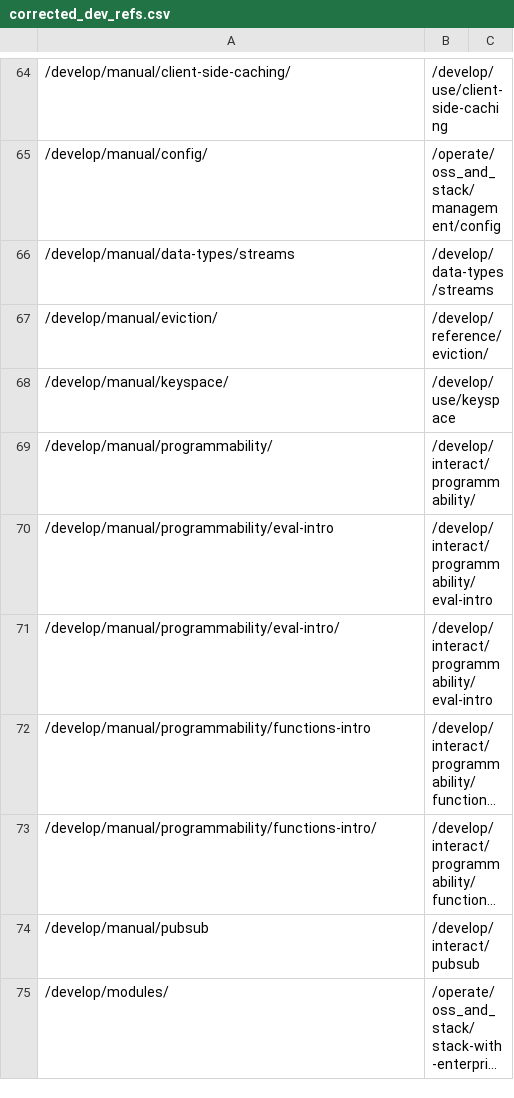
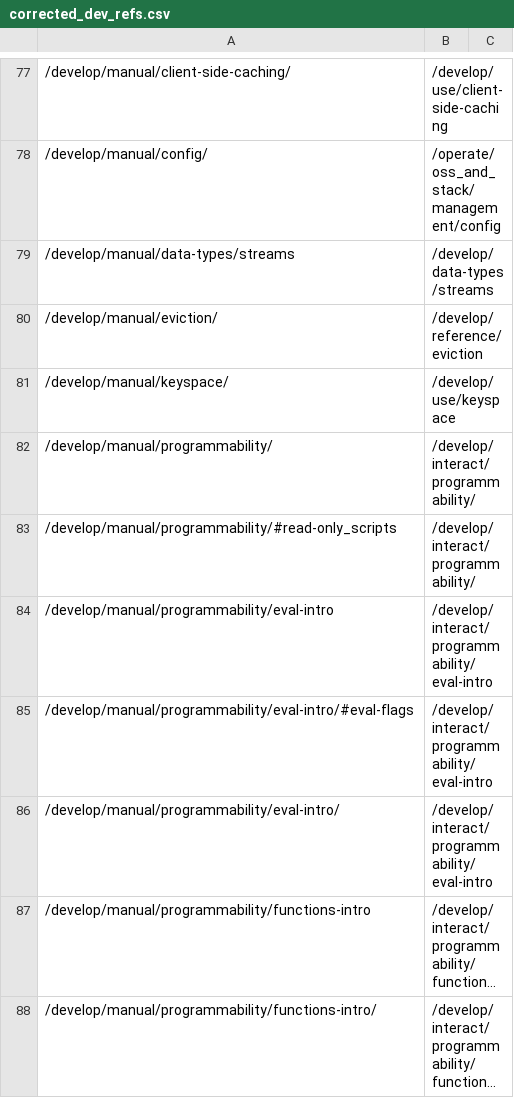
Before and after one commit to redis/docs, a CSV file: build/migrate/corrected_dev_refs.csv, drawn as a sheet; only a part is shown, gaps mark what is left out; the shorter side is filled out with more unchanged rows; long unchanged cells end in …; addresses are those after the commit; the diff covers the shown part only; the diff names each change by its address in the sheet, - before the commit and + after, or states it on an @@ line.

```diff
--- a/build/migrate/corrected_dev_refs.csv
+++ b/build/migrate/corrected_dev_refs.csv
-B80: /develop/reference/eviction/
+B80: /develop/reference/eviction
+row 83: /develop/manual/programmability/#read-only_scripts | /develop/interact/programmability/
+row 85: /develop/manual/programmability/eval-intro/#eval-flags | /develop/interact/programmability/eval-intro
```
Also changed, not shown: 19 added rows, 2 removed rows and 4 edited cells elsewhere in this file, 55 other files.
